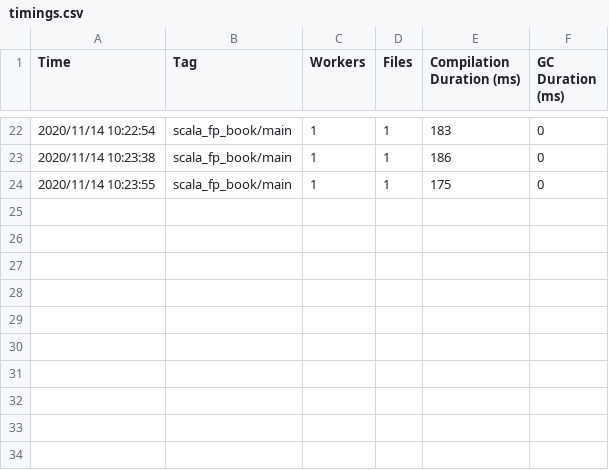
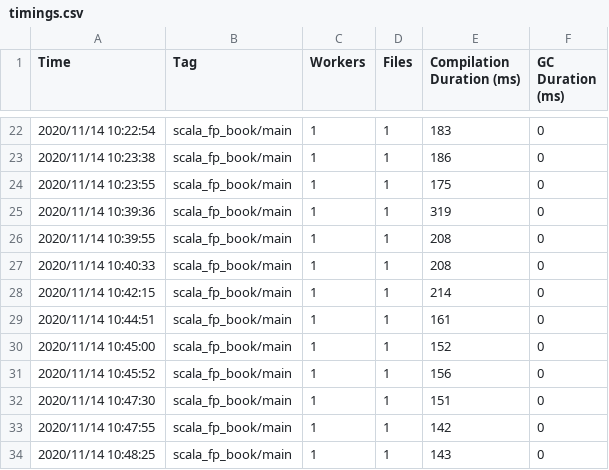
Before and after one commit to diablouma/scala-fp-book-exercises, a CSV file: .hydra/idea/timings.csv, drawn as a sheet; only a part is shown, gaps mark what is left out; the diff names each change by its address in the sheet, - before the commit and + after, or states it on an @@ line.

```diff
--- a/.hydra/idea/timings.csv
+++ b/.hydra/idea/timings.csv
+row 25: 2020/11/14 10:39:36 | scala_fp_book/main | 1 | 1 | 319 | 0
+row 26: 2020/11/14 10:39:55 | scala_fp_book/main | 1 | 1 | 208 | 0
+row 27: 2020/11/14 10:40:33 | scala_fp_book/main | 1 | 1 | 208 | 0
+row 28: 2020/11/14 10:42:15 | scala_fp_book/main | 1 | 1 | 214 | 0
+row 29: 2020/11/14 10:44:51 | scala_fp_book/main | 1 | 1 | 161 | 0
+row 30: 2020/11/14 10:45:00 | scala_fp_book/main | 1 | 1 | 152 | 0
+row 31: 2020/11/14 10:45:52 | scala_fp_book/main | 1 | 1 | 156 | 0
+row 32: 2020/11/14 10:47:30 | scala_fp_book/main | 1 | 1 | 151 | 0
+row 33: 2020/11/14 10:47:55 | scala_fp_book/main | 1 | 1 | 142 | 0
+row 34: 2020/11/14 10:48:25 | scala_fp_book/main | 1 | 1 | 143 | 0
```
Also changed, not shown: 5 other files.
